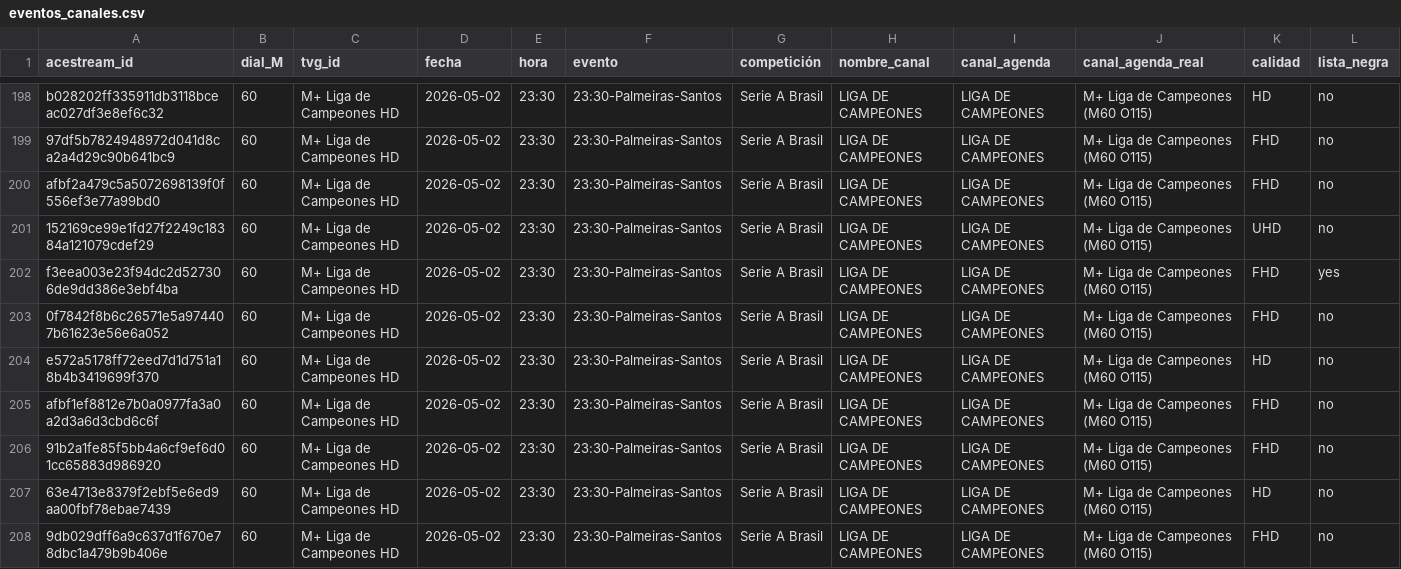
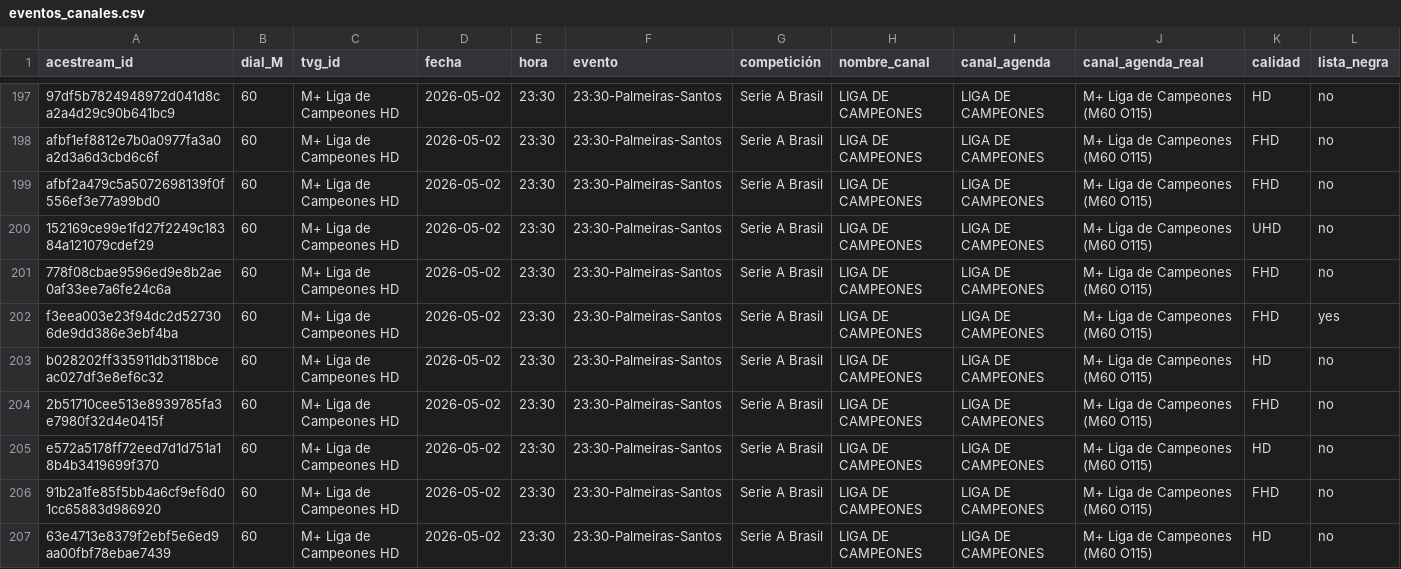
Before and after one commit to ezdakit/zukzeuk_listas, a CSV file: canales/eventos_canales.csv, drawn as a sheet; only a part is shown, gaps mark what is left out; the shorter side is filled out with more unchanged rows; removed rows and columns are numbered as before the commit, all else as after; the diff covers the shown part only; the diff names each change by its address in the sheet, - before the commit and + after, or states it on an @@ line.

```diff
--- a/canales/eventos_canales.csv
+++ b/canales/eventos_canales.csv
-A197 (acestream_id): b028202ff335911db3118bceac027df3e8ef6c32
+A197 (acestream_id): 97df5b7824948972d041d8ca2a4d29c90b641bc9
-A198 (acestream_id): 97df5b7824948972d041d8ca2a4d29c90b641bc9
+A198 (acestream_id): afbf1ef8812e7b0a0977fa3a0a2d3a6d3cbd6c6f
@@ row 196 moved to row 201: 778f08cbae9596ed9e8b2ae0af33ee7a6fe24c6a @@
@@ row 203 moved to row 196: 0f7842f8b6c26571e5a974407b61623e56e6a052 @@
+row 203: b028202ff335911db3118bceac027df3e8ef6c32 | 60 | M+ Liga de Campeones HD | 2026-05-02 | 23:30 | 23:30-Palmeiras-Santos | Serie A Brasil | LIGA DE CAMPEONES | LIGA DE CAMPEONES | M+ Liga de Campeones (M60 O115) | HD | no
@@ row 197 moved to row 204: 2b51710cee513e8939785fa3e7980f32d4e0415f @@
-row 205: afbf1ef8812e7b0a0977fa3a0a2d3a6d3cbd6c6f | 60 | M+ Liga de Campeones HD | 2026-05-02 | 23:30 | 23:30-Palmeiras-Santos | Serie A Brasil | LIGA DE CAMPEONES | LIGA DE CAMPEONES | M+ Liga de Campeones (M60 O115) | FHD | no
```
Also changed, not shown: 2 added rows, 2 removed rows, 68 moved rows and 4 edited cells elsewhere in this file, canales/correspondencias.csv, 4 other files.
